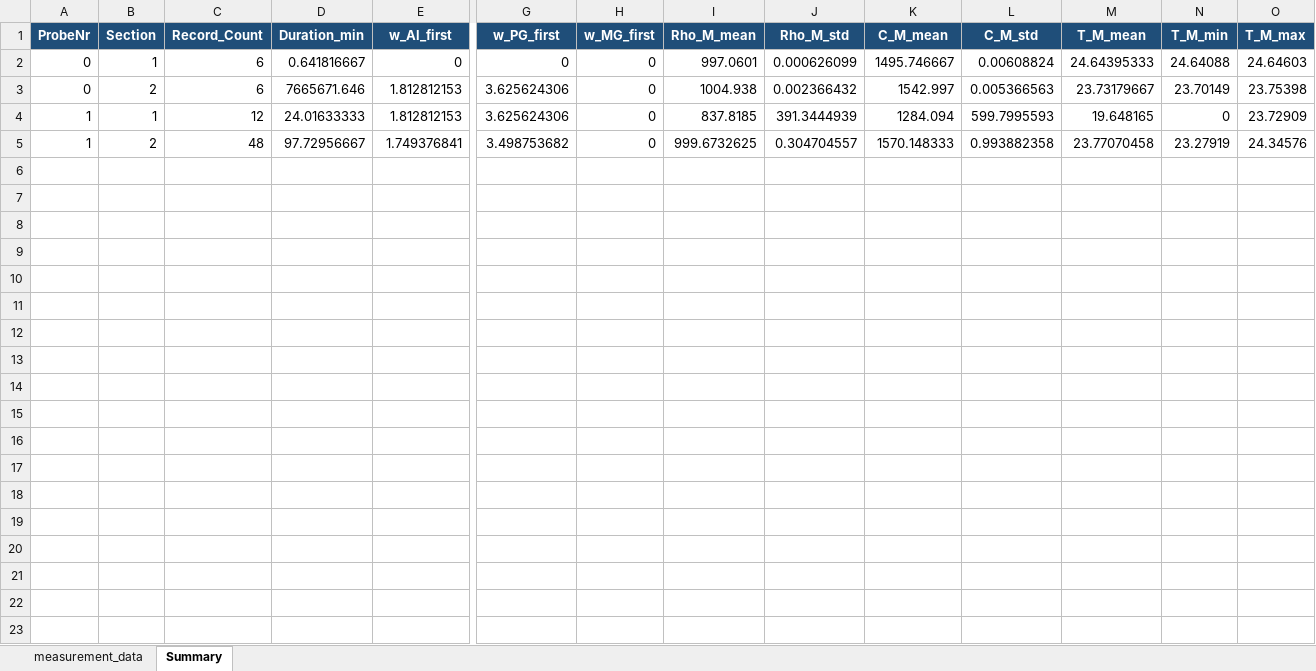
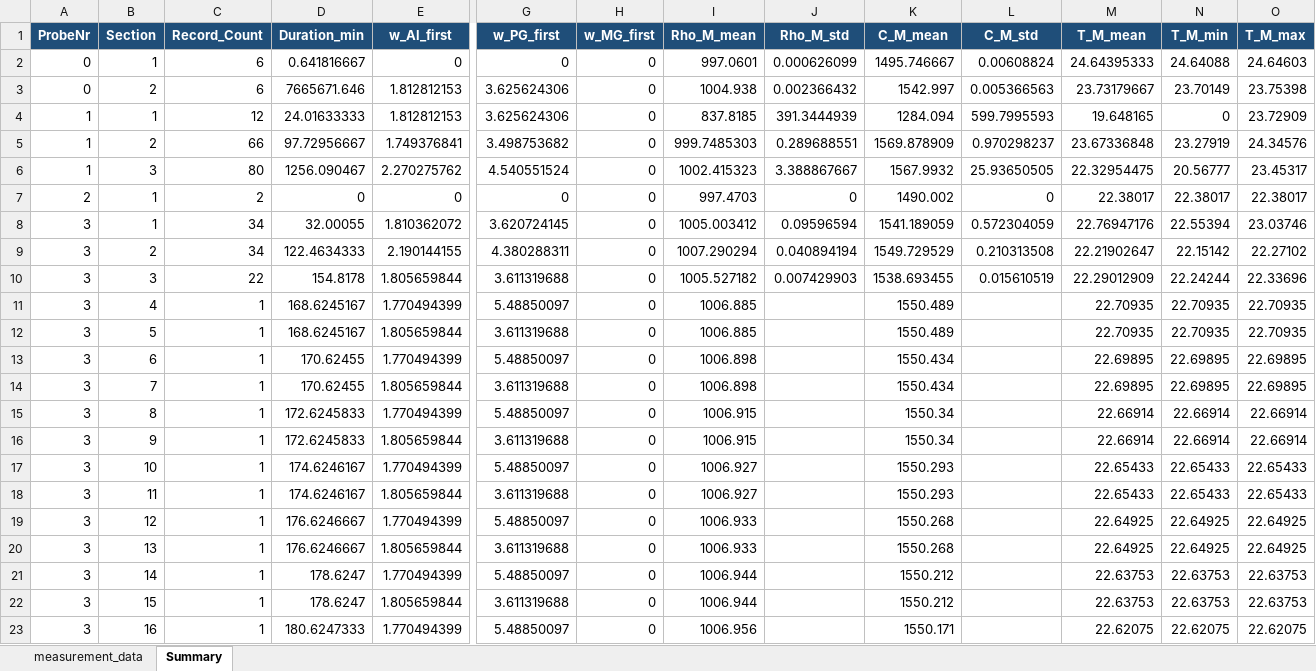
Before and after one commit to niklasreeker/sim_par_ink_prop, an Excel workbook: laboratory_measurement_L-Com/results/measurement_data_processed.xlsx, sheet Summary, drawn as a sheet; only a part is shown, gaps mark what is left out; values as stored, in another font and other column widths than the file's, no borders; rows hold the shown columns only; the diff covers the shown part only; the diff names each change by its address in the sheet, - before the commit and + after, or states it on an @@ line.

```diff
--- a/laboratory_measurement_L-Com/results/measurement_data_processed.xlsx (sheet Summary)
+++ b/laboratory_measurement_L-Com/results/measurement_data_processed.xlsx (sheet Summary)
-C5 (Record_Count): 48
+C5 (Record_Count): 66
-I5 (Rho_M_mean): 999.6732625
+I5 (Rho_M_mean): 999.7485303
-J5 (Rho_M_std): 0.304704557
+J5 (Rho_M_std): 0.289688551
-K5 (C_M_mean): 1570.148333
+K5 (C_M_mean): 1569.878909
-L5 (C_M_std): 0.993882358
+L5 (C_M_std): 0.970298237
-M5 (T_M_mean): 23.77070458
+M5 (T_M_mean): 23.67336848
+row 6: 1 | 3 | 80 | 1256.090467 | 2.270275762 | 4.540551524 | 0 | 1002.415323 | 3.388867667 | 1567.9932 | 25.93650505 | 22.32954475 | 20.56777 | 23.45317
+row 7: 2 | 1 | 2 | 0 | 0 | 0 | 0 | 997.4703 | 0 | 1490.002 | 0 | 22.38017 | 22.38017 | 22.38017
+row 8: 3 | 1 | 34 | 32.00055 | 1.810362072 | 3.620724145 | 0 | 1005.003412 | 0.09596594 | 1541.189059 | 0.572304059 | 22.76947176 | 22.55394 | 23.03746
+row 9: 3 | 2 | 34 | 122.4634333 | 2.190144155 | 4.380288311 | 0 | 1007.290294 | 0.040894194 | 1549.729529 | 0.210313508 | 22.21902647 | 22.15142 | 22.27102
+row 10: 3 | 3 | 22 | 154.8178 | 1.805659844 | 3.611319688 | 0 | 1005.527182 | 0.007429903 | 1538.693455 | 0.015610519 | 22.29012909 | 22.24244 | 22.33696
+row 11: 3 | 4 | 1 | 168.6245167 | 1.770494399 | 5.48850097 | 0 | 1006.885 |  | 1550.489 |  | 22.70935 | 22.70935 | 22.70935
+row 12: 3 | 5 | 1 | 168.6245167 | 1.805659844 | 3.611319688 | 0 | 1006.885 |  | 1550.489 |  | 22.70935 | 22.70935 | 22.70935
+row 13: 3 | 6 | 1 | 170.62455 | 1.770494399 | 5.48850097 | 0 | 1006.898 |  | 1550.434 |  | 22.69895 | 22.69895 | 22.69895
+row 14: 3 | 7 | 1 | 170.62455 | 1.805659844 | 3.611319688 | 0 | 1006.898 |  | 1550.434 |  | 22.69895 | 22.69895 | 22.69895
+row 15: 3 | 8 | 1 | 172.6245833 | 1.770494399 | 5.48850097 | 0 | 1006.915 |  | 1550.34 |  | 22.66914 | 22.66914 | 22.66914
+row 16: 3 | 9 | 1 | 172.6245833 | 1.805659844 | 3.611319688 | 0 | 1006.915 |  | 1550.34 |  | 22.66914 | 22.66914 | 22.66914
+row 17: 3 | 10 | 1 | 174.6246167 | 1.770494399 | 5.48850097 | 0 | 1006.927 |  | 1550.293 |  | 22.65433 | 22.65433 | 22.65433
+row 18: 3 | 11 | 1 | 174.6246167 | 1.805659844 | 3.611319688 | 0 | 1006.927 |  | 1550.293 |  | 22.65433 | 22.65433 | 22.65433
+row 19: 3 | 12 | 1 | 176.6246667 | 1.770494399 | 5.48850097 | 0 | 1006.933 |  | 1550.268 |  | 22.64925 | 22.64925 | 22.64925
+row 20: 3 | 13 | 1 | 176.6246667 | 1.805659844 | 3.611319688 | 0 | 1006.933 |  | 1550.268 |  | 22.64925 | 22.64925 | 22.64925
+row 21: 3 | 14 | 1 | 178.6247 | 1.770494399 | 5.48850097 | 0 | 1006.944 |  | 1550.212 |  | 22.63753 | 22.63753 | 22.63753
+row 22: 3 | 15 | 1 | 178.6247 | 1.805659844 | 3.611319688 | 0 | 1006.944 |  | 1550.212 |  | 22.63753 | 22.63753 | 22.63753
+row 23: 3 | 16 | 1 | 180.6247333 | 1.770494399 | 5.48850097 | 0 | 1006.956 |  | 1550.171 |  | 22.62075 | 22.62075 | 22.62075
```
Also changed, not shown: 11 added rows elsewhere in this sheet, sheet measurement_data, 8 other files.
